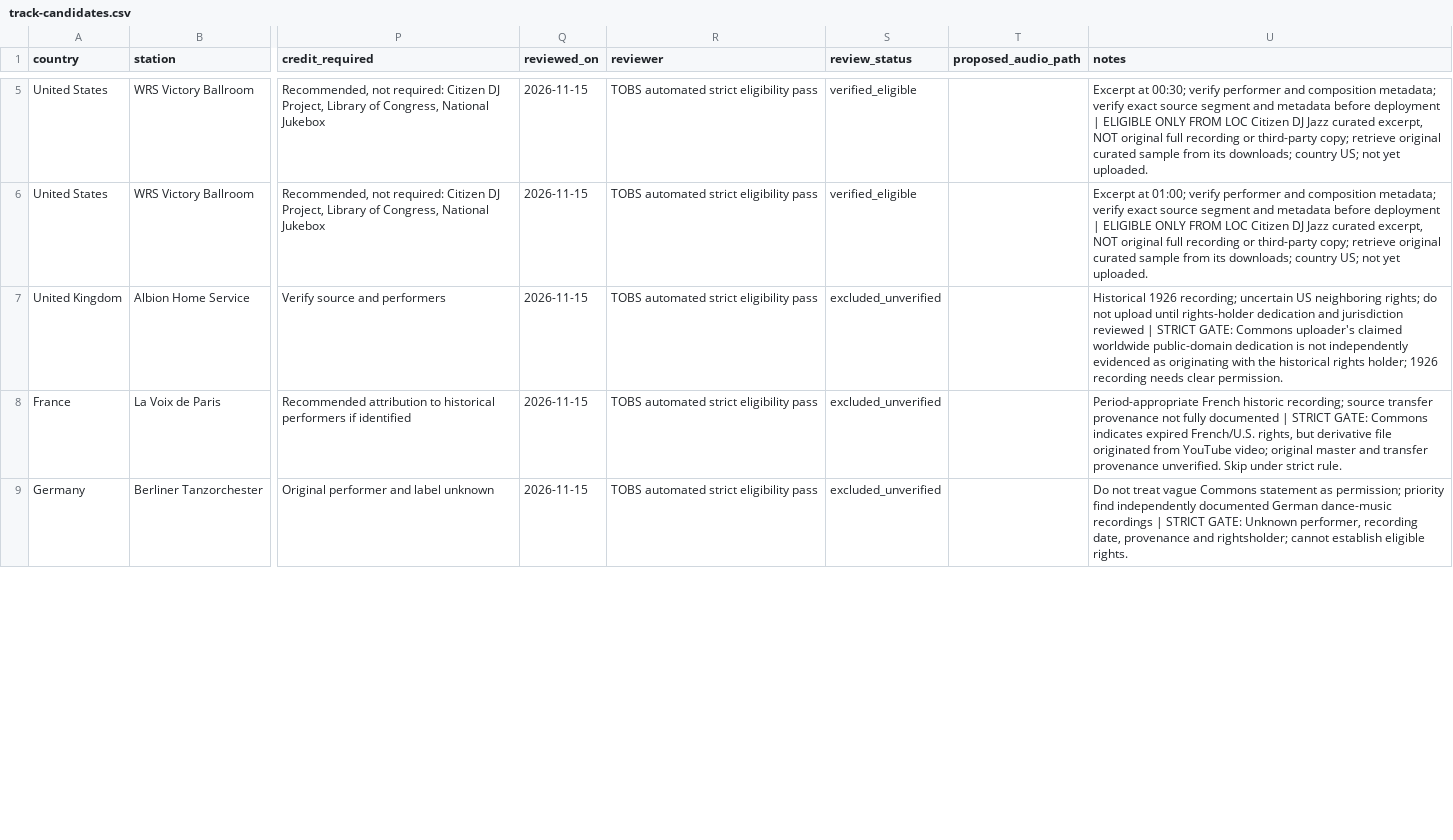
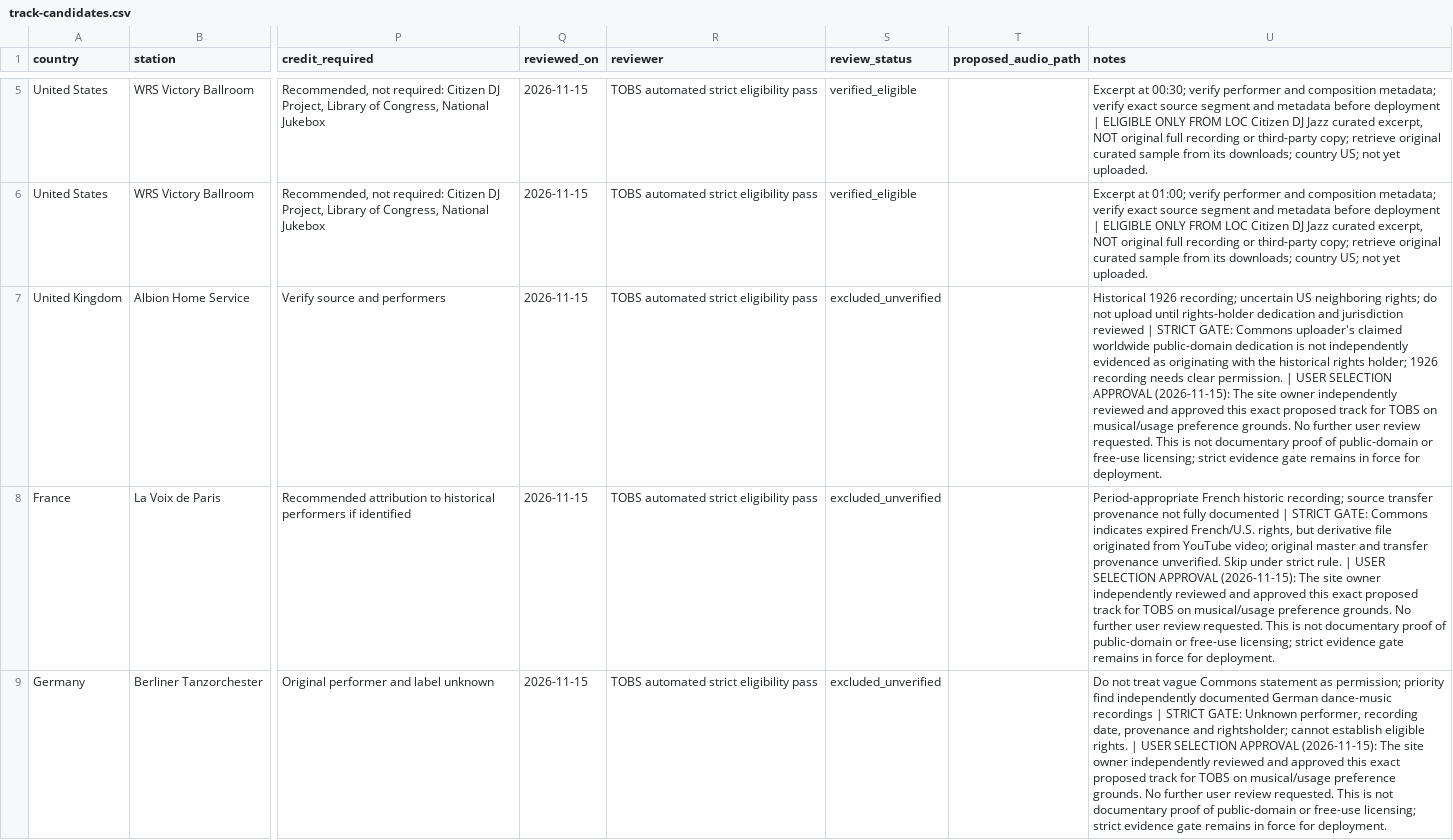
Before and after one commit to mrramborex/hoi4-war-room-dev, a CSV file: music/track-candidates.csv, drawn as a sheet; only a part is shown, gaps mark what is left out; the diff covers the shown part only; the diff names each change by its address in the sheet, - before the commit and + after, or states it on an @@ line.

Commit message:
Record owner approval of six major-power music selections separately from recording rights eligibility

```diff
--- a/music/track-candidates.csv
+++ b/music/track-candidates.csv
-U7 (notes): …clear permission.
+U7 (notes): …clear permission. | USER SELECTION APPROVAL (2026-11-15): The site owner independently reviewed and approved this exact proposed track for TOBS on musical/usage preference grounds. No further user review requested. This is not documentary proof of public-domain or free-use licensing; strict evidence gate remains in force for deployment.
-U8 (notes): …strict rule.
+U8 (notes): …strict rule. | USER SELECTION APPROVAL (2026-11-15): The site owner independently reviewed and approved this exact proposed track for TOBS on musical/usage preference grounds. No further user review requested. This is not documentary proof of public-domain or free-use licensing; strict evidence gate remains in force for deployment.
-U9 (notes): …eligible rights.
+U9 (notes): …eligible rights. | USER SELECTION APPROVAL (2026-11-15): The site owner independently reviewed and approved this exact proposed track for TOBS on musical/usage preference grounds. No further user review requested. This is not documentary proof of public-domain or free-use licensing; strict evidence gate remains in force for deployment.
```
Also changed, not shown: 3 edited cells elsewhere in this file.
